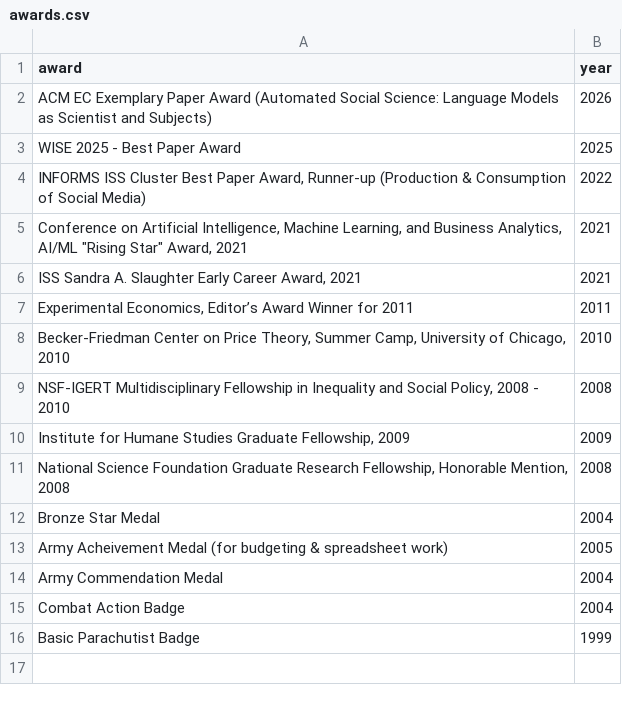
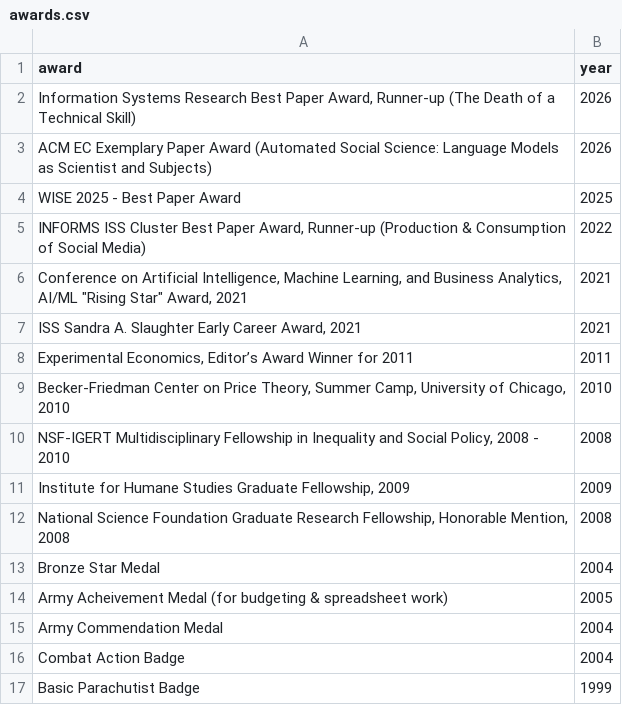
Before and after one commit to johnjosephhorton/johnjosephhorton.github.io, a CSV file: data/awards.csv, drawn as a sheet.

```diff
--- a/data/awards.csv
+++ b/data/awards.csv
@@ -1,2 +1,3 @@
 award,year
+"Information Systems Research Best Paper Award, Runner-up (The Death of a Technical Skill)",2026
 "ACM EC Exemplary Paper Award (Automated Social Science: Language Models as Scientist and Subjects)",2026
```
Also changed, not shown: data/education.csv, data/jobs.csv, 16 other files.
